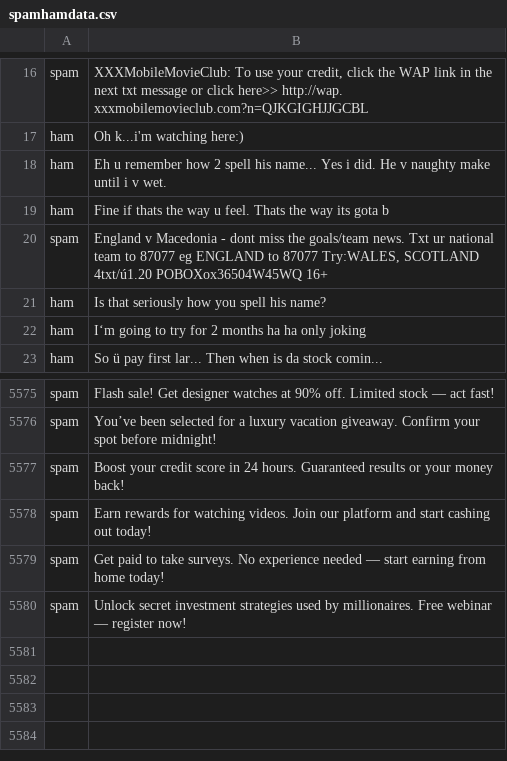
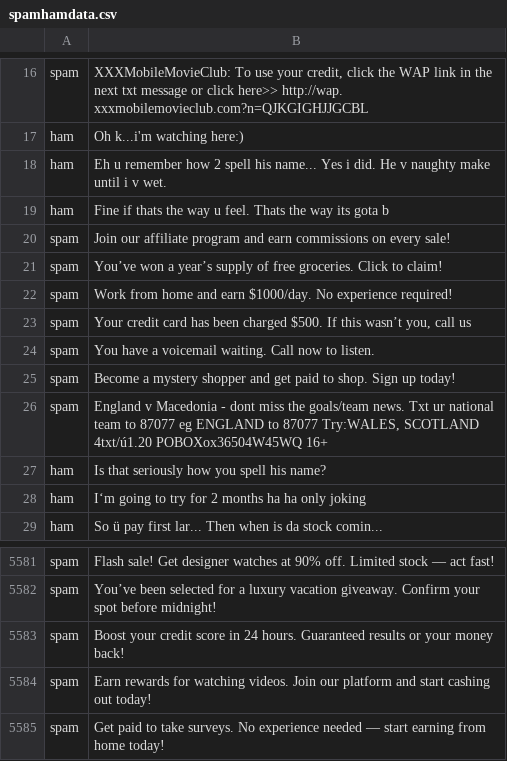
Before and after one commit to Gustavo-Sanchez0507/Spam-Classifier, a CSV file: spamhamdata.csv, drawn as a sheet; only a part is shown, gaps mark what is left out; removed rows and columns are numbered as before the commit, all else as after; the diff names each change by its address in the sheet, - before the commit and + after, or states it on an @@ line.

```diff
--- a/spamhamdata.csv
+++ b/spamhamdata.csv
+row 20: spam | Join our affiliate program and earn commissions on every sale!
+row 21: spam | You’ve won a year’s supply of free groceries. Click to claim!
+row 22: spam | Work from home and earn $1000/day. No experience required!
+row 23: spam | Your credit card has been charged $500. If this wasn’t you, call us
+row 24: spam | You have a voicemail waiting. Call now to listen.
+row 25: spam | Become a mystery shopper and get paid to shop. Sign up today!
-row 5580: spam | Unlock secret investment strategies used by millionaires. Free webinar — register now!
```
Also changed, not shown: 7 other files.
